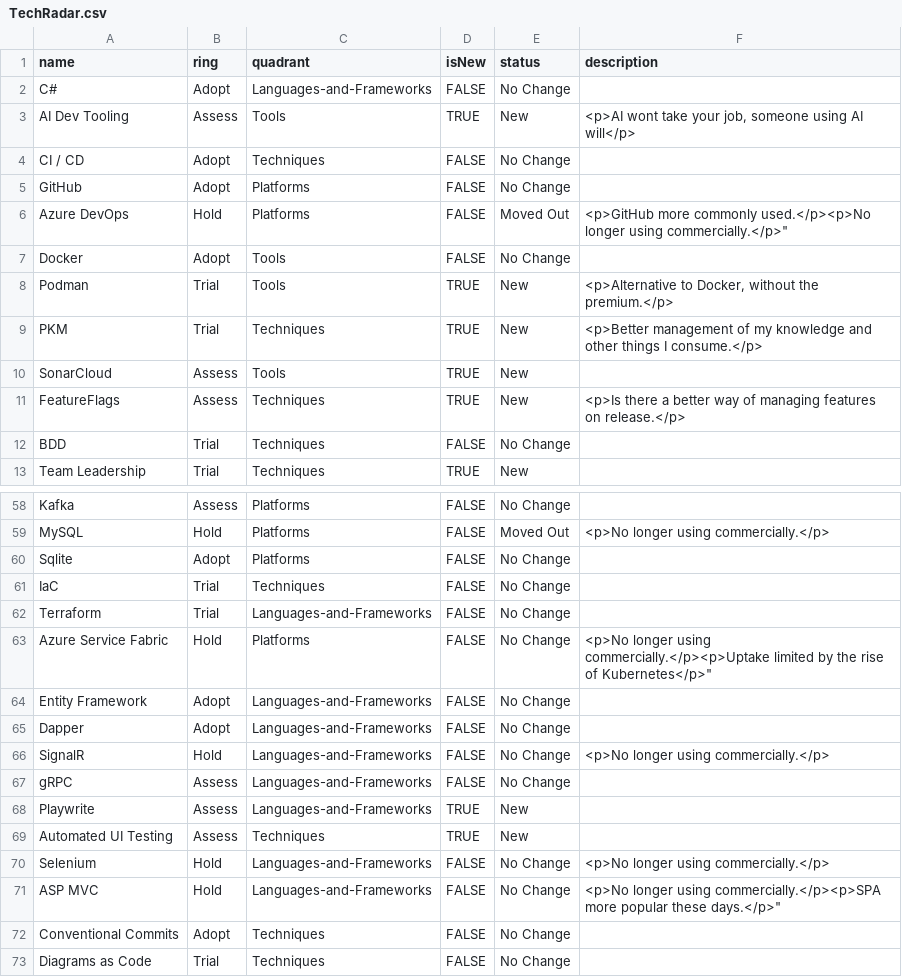
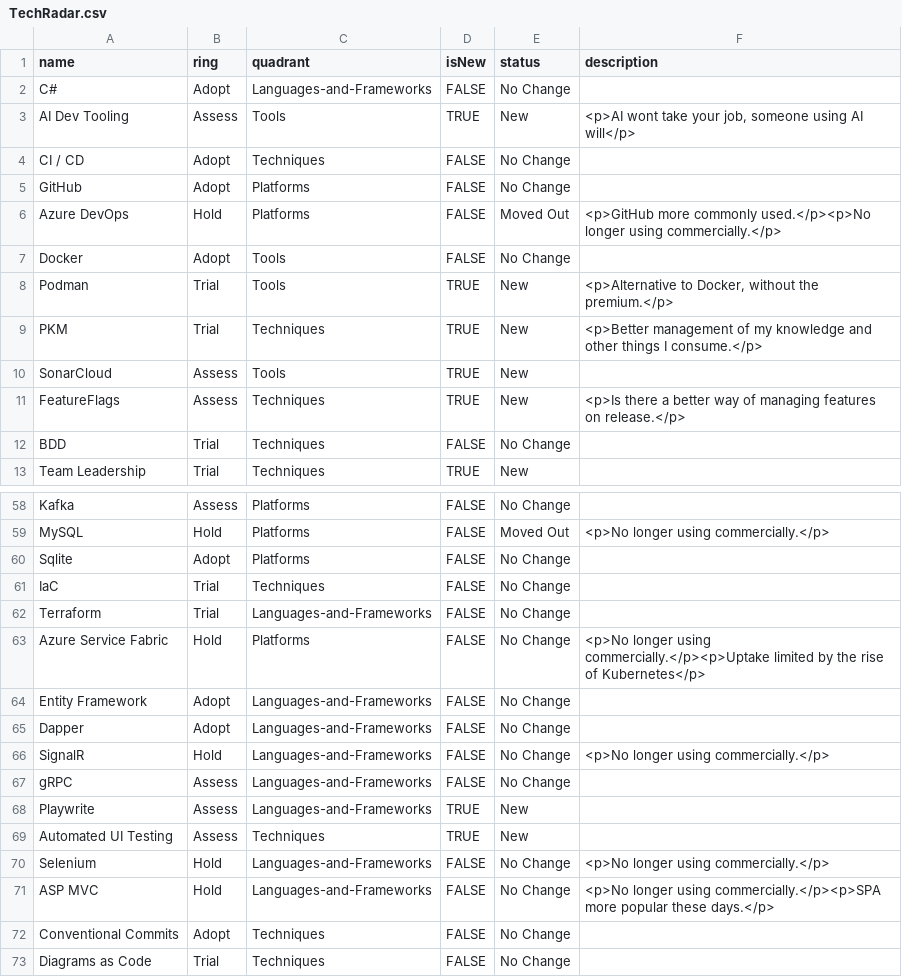
Before and after one commit to whortleberrybearer/TechRadar, a CSV file: TechRadar.csv, drawn as a sheet; only a part is shown, gaps mark what is left out.

Commit message:
fix: More csv formatting (#3)

```diff
--- a/TechRadar.csv
+++ b/TechRadar.csv
@@ -5,3 +5,3 @@ CI / CD,Adopt,Techniques,FALSE,No Change,
 GitHub,Adopt,Platforms,FALSE,No Change,
-Azure DevOps,Hold,Platforms,FALSE,Moved Out,"<p>GitHub more commonly used.</p>"<p>No longer using commercially.</p>"
+Azure DevOps,Hold,Platforms,FALSE,Moved Out,"<p>GitHub more commonly used.</p><p>No longer using commercially.</p>"
 Docker,Adopt,Tools,FALSE,No Change,
@@ -62,3 +62,3 @@ IaC,Trial,Techniques,FALSE,No Change,
 Terraform,Trial,Languages-and-Frameworks,FALSE,No Change,
-Azure Service Fabric,Hold,Platforms,FALSE,No Change,"<p>No longer using commercially.</p>"<p>Uptake limited by the rise of Kubernetes</p>"
+Azure Service Fabric,Hold,Platforms,FALSE,No Change,"<p>No longer using commercially.</p><p>Uptake limited by the rise of Kubernetes</p>"
 Entity Framework,Adopt,Languages-and-Frameworks,FALSE,No Change,
@@ -70,3 +70,3 @@ Automated UI Testing,Assess,Techniques,TRUE,New,
 Selenium,Hold,Languages-and-Frameworks,FALSE,No Change,"<p>No longer using commercially.</p>"
-ASP MVC,Hold,Languages-and-Frameworks,FALSE,No Change,"<p>No longer using commercially.</p>"<p>SPA more popular these days.</p>"
+ASP MVC,Hold,Languages-and-Frameworks,FALSE,No Change,"<p>No longer using commercially.</p><p>SPA more popular these days.</p>"
 Conventional Commits,Adopt,Techniques,FALSE,No Change,
```
